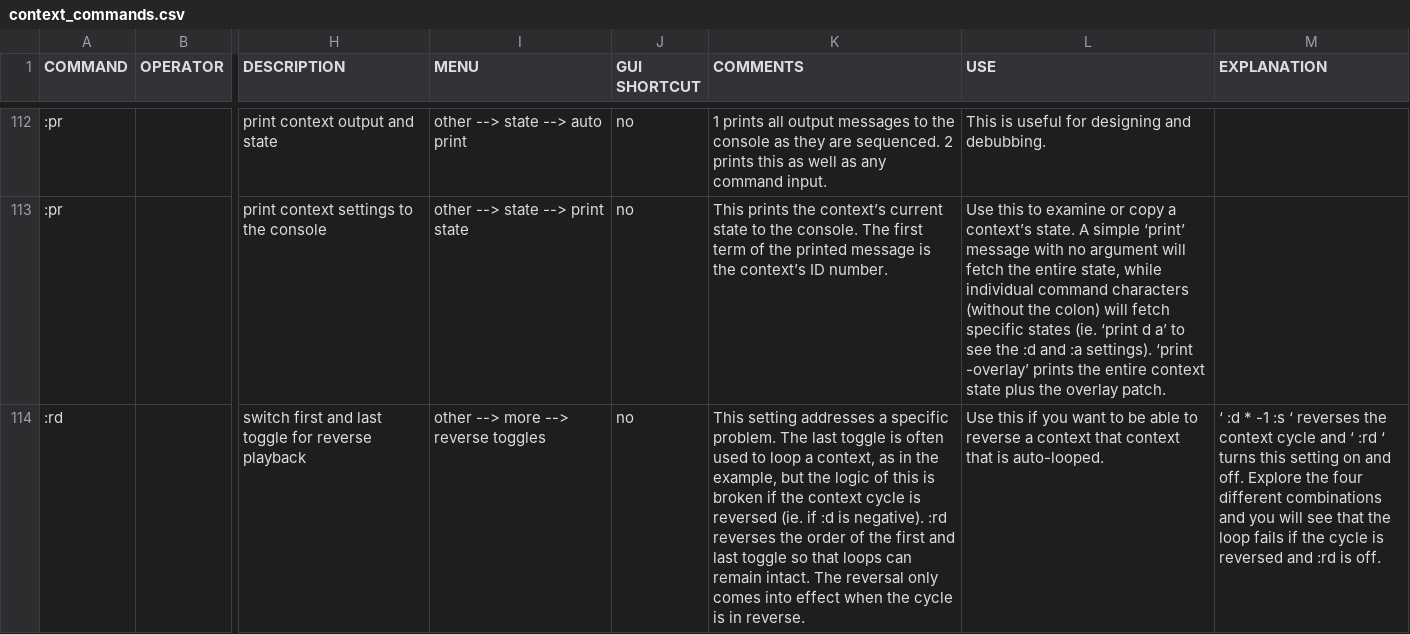
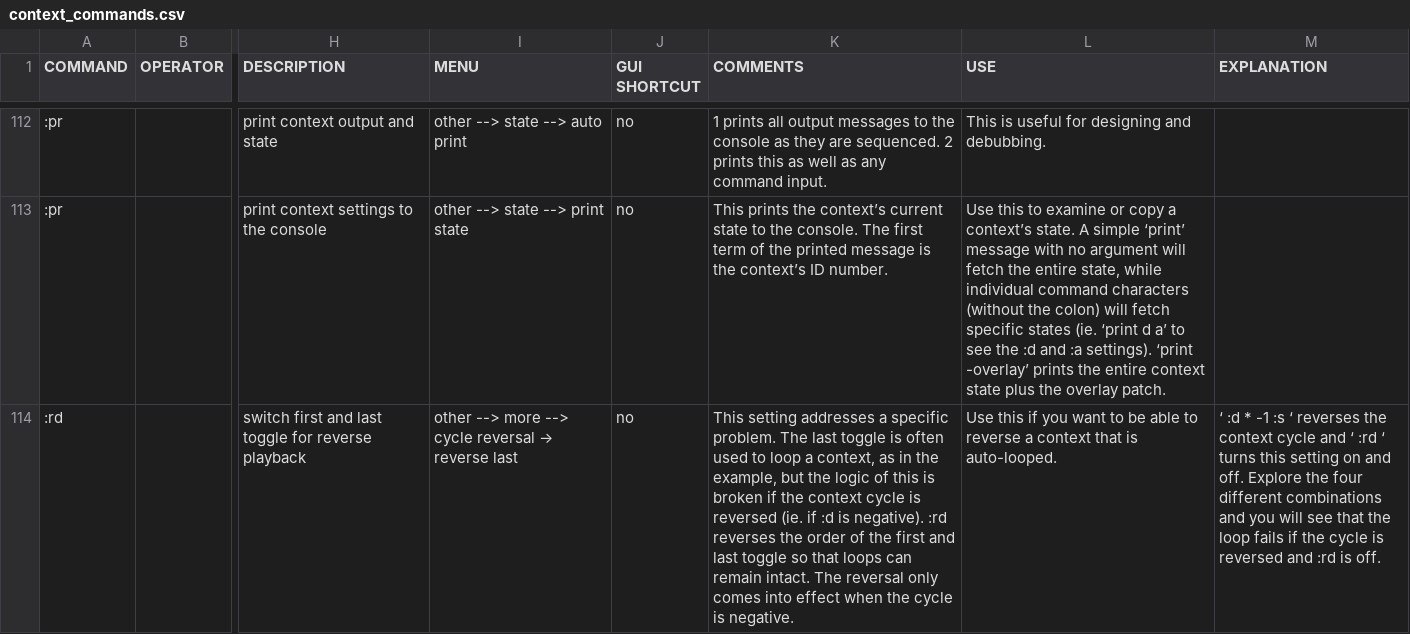
Before and after one commit to LGoodacre/context-sequencer, a CSV file: helpfiles/docfiles/context_commands.csv, drawn as a sheet; only a part is shown, gaps mark what is left out; the diff covers the shown part only; the diff names each change by its address in the sheet, - before the commit and + after, or states it on an @@ line.

Commit message:
new :rt setting, which shifts the toggle allignment during reverse playback, so that melodies can play in reverse. Fix a nasty little bug whereby . :s in one of the toggles would result in a stack overflow. (But the solution uses [del 0], which is not ideal).

```diff
--- a/helpfiles/docfiles/context_commands.csv
+++ b/helpfiles/docfiles/context_commands.csv
@@ I114 (MENU): other --> more --> reverse toggles → other --> more --> cycle reversal → reverse last @@
-K114 (COMMENTS): …cycle is in reverse.
+K114 (COMMENTS): …cycle is negative.
-L114 (USE): …context that context that is auto-looped.
+L114 (USE): …context that is auto-looped.
```
Also changed, not shown: 1 added row elsewhere in this file, 6 other files.
